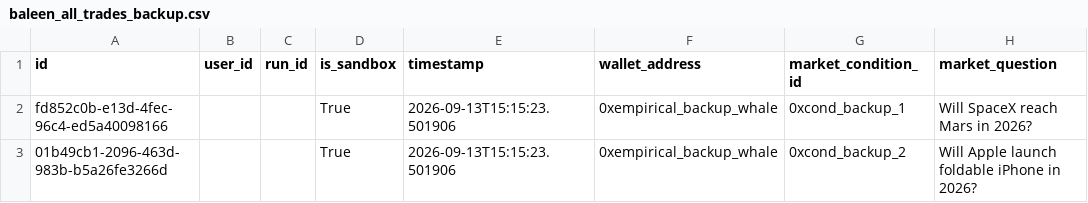
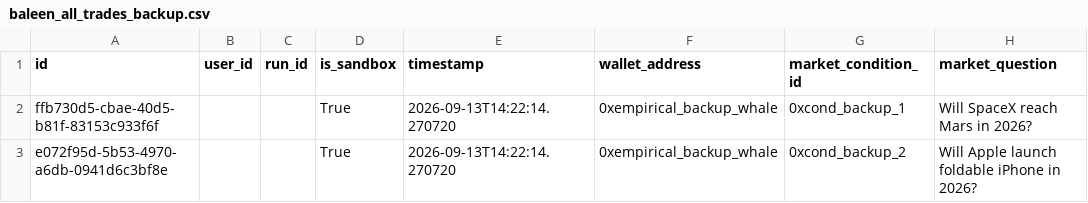
Before and after one commit to PositiveTree1/Baleen, a CSV file: backend/data/backups/baleen_all_trades_backup.csv, drawn as a sheet; only a part is shown; the diff names each change by its address in the sheet, - before the commit and + after, or states it on an @@ line.

Commit message:
revert: rollback chatgpt changes that broke basket scoring and wallet performance

```diff
--- a/backend/data/backups/baleen_all_trades_backup.csv
+++ b/backend/data/backups/baleen_all_trades_backup.csv
-A2 (id): fd852c0b-e13d-4fec-96c4-ed5a40098166
+A2 (id): ffb730d5-cbae-40d5-b81f-83153c933f6f
-E2:E3 (timestamp): 2026-09-13T15:15:23.501906
+E2:E3 (timestamp): 2026-09-13T14:22:14.270720
-A3 (id): 01b49cb1-2096-463d-983b-b5a26fe3266d
+A3 (id): e072f95d-5b53-4970-a6db-0941d6c3bf8e
```
Also changed, not shown: 25 other files.
